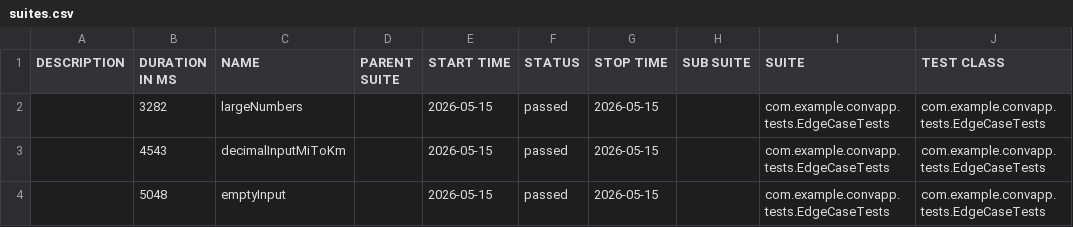
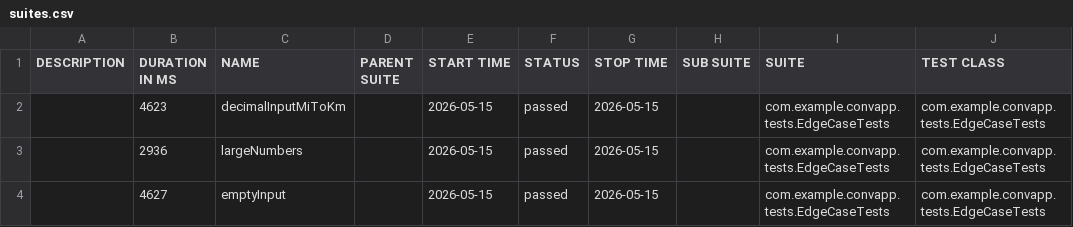
Before and after one commit to raidsvedberg/android-converter, a CSV file: data/suites.csv, drawn as a sheet; only a part is shown; the diff names each change by its address in the sheet, - before the commit and + after, or states it on an @@ line.

```diff
--- a/data/suites.csv
+++ b/data/suites.csv
-B2 (DURATION IN MS): 3282
+B2 (DURATION IN MS): 4623
-C2 (NAME): largeNumbers
+C2 (NAME): decimalInputMiToKm
-B3 (DURATION IN MS): 4543
+B3 (DURATION IN MS): 2936
-C3 (NAME): decimalInputMiToKm
+C3 (NAME): largeNumbers
-B4 (DURATION IN MS): 5048
+B4 (DURATION IN MS): 4627
```
Also changed, not shown: 20 other files.
